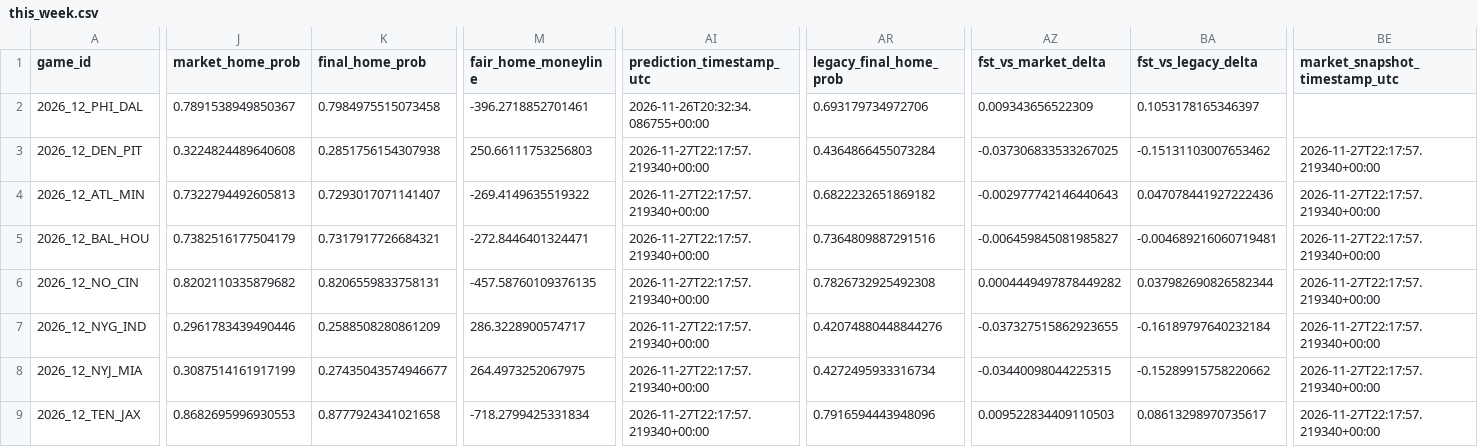
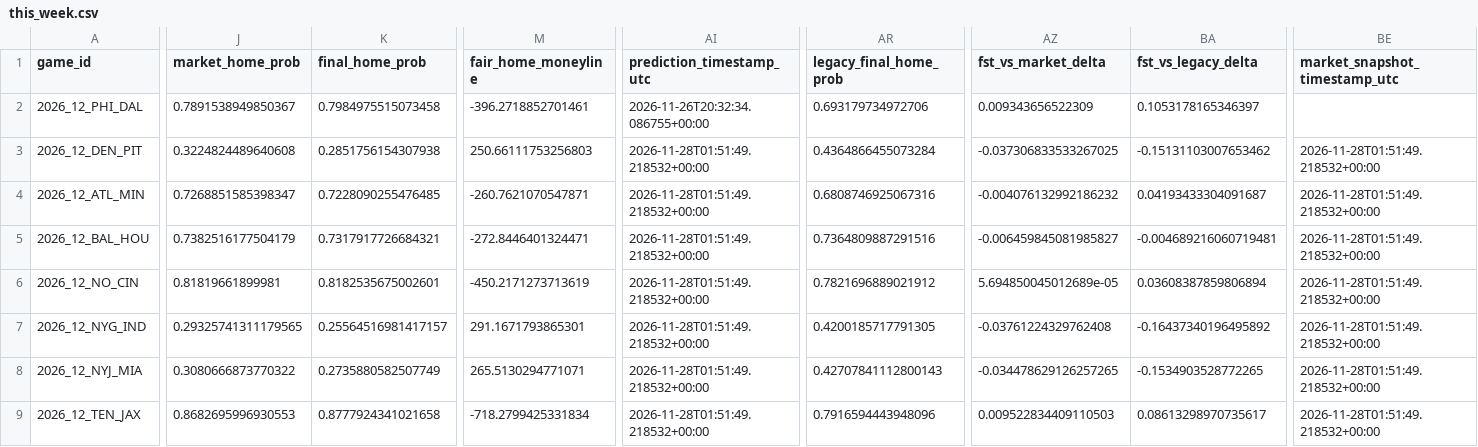
Before and after one commit to levine26/nfl-forecast-model, a CSV file: outputs/this_week.csv, drawn as a sheet; only a part is shown, gaps mark what is left out; the diff covers the shown part only; the diff names each change by its address in the sheet, - before the commit and + after, or states it on an @@ line.

```diff
--- a/outputs/this_week.csv
+++ b/outputs/this_week.csv
-AI3:AI9 (prediction_timestamp_utc): 2026-11-27T22:17:57.219340+00:00
+AI3:AI9 (prediction_timestamp_utc): 2026-11-28T01:51:49.218532+00:00
-BE3:BE9 (market_snapshot_timestamp_utc): 2026-11-27T22:17:57.219340+00:00
+BE3:BE9 (market_snapshot_timestamp_utc): 2026-11-28T01:51:49.218532+00:00
-J4 (market_home_prob): 0.7322794492605813
+J4 (market_home_prob): 0.7268851585398347
-K4 (final_home_prob): 0.7293017071141407
+K4 (final_home_prob): 0.7228090255476485
-M4 (fair_home_moneyline): -269.4149635519322
+M4 (fair_home_moneyline): -260.7621070547871
-AR4 (legacy_final_home_prob): 0.6822232651869182
+AR4 (legacy_final_home_prob): 0.6808746925067316
-AZ4 (fst_vs_market_delta): -0.002977742146440643
+AZ4 (fst_vs_market_delta): -0.004076132992186232
-BA4 (fst_vs_legacy_delta): 0.047078441927222436
+BA4 (fst_vs_legacy_delta): 0.04193433304091687
-J6 (market_home_prob): 0.8202110335879682
+J6 (market_home_prob): 0.81819661899981
-K6 (final_home_prob): 0.8206559833758131
+K6 (final_home_prob): 0.8182535675002601
-M6 (fair_home_moneyline): -457.58760109376135
+M6 (fair_home_moneyline): -450.2171273713619
-AR6 (legacy_final_home_prob): 0.7826732925492308
+AR6 (legacy_final_home_prob): 0.7821696889021912
-AZ6 (fst_vs_market_delta): 0.0004449497878449282
+AZ6 (fst_vs_market_delta): 5.694850045012689e-05
-BA6 (fst_vs_legacy_delta): 0.037982690826582344
+BA6 (fst_vs_legacy_delta): 0.03608387859806894
-J7 (market_home_prob): 0.2961783439490446
+J7 (market_home_prob): 0.29325741311179565
-K7 (final_home_prob): 0.2588508280861209
+K7 (final_home_prob): 0.25564516981417157
-M7 (fair_home_moneyline): 286.3228900574717
+M7 (fair_home_moneyline): 291.1671793865301
-AR7 (legacy_final_home_prob): 0.42074880448844276
+AR7 (legacy_final_home_prob): 0.4200185717791305
-AZ7 (fst_vs_market_delta): -0.037327515862923655
+AZ7 (fst_vs_market_delta): -0.03761224329762408
-BA7 (fst_vs_legacy_delta): -0.16189797640232184
+BA7 (fst_vs_legacy_delta): -0.16437340196495892
-J8 (market_home_prob): 0.3087514161917199
+J8 (market_home_prob): 0.3080666873770322
-K8 (final_home_prob): 0.27435043574946677
+K8 (final_home_prob): 0.2735880582507749
-M8 (fair_home_moneyline): 264.4973252067975
+M8 (fair_home_moneyline): 265.5130294771071
-AR8 (legacy_final_home_prob): 0.4272495933316734
+AR8 (legacy_final_home_prob): 0.42707841112800143
-AZ8 (fst_vs_market_delta): -0.03440098044225315
+AZ8 (fst_vs_market_delta): -0.034478629126257265
-BA8 (fst_vs_legacy_delta): -0.15289915758220662
+BA8 (fst_vs_legacy_delta): -0.1534903528772265
```
Also changed, not shown: 48 edited cells elsewhere in this file, outputs/market_t120_research.csv, 2 other files.
